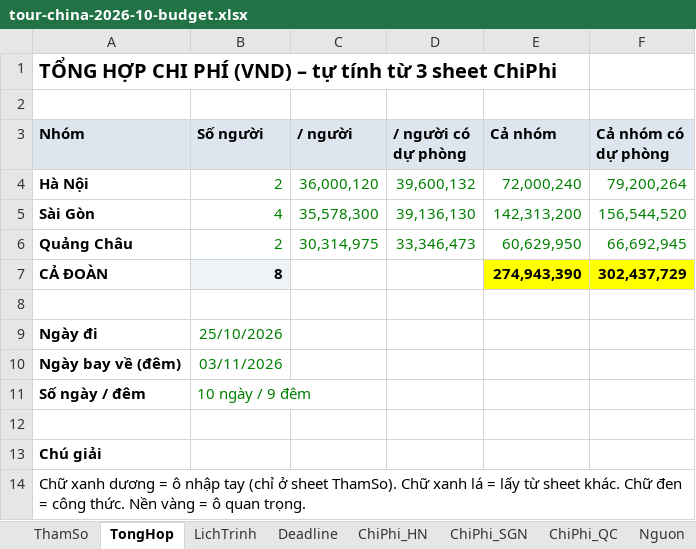
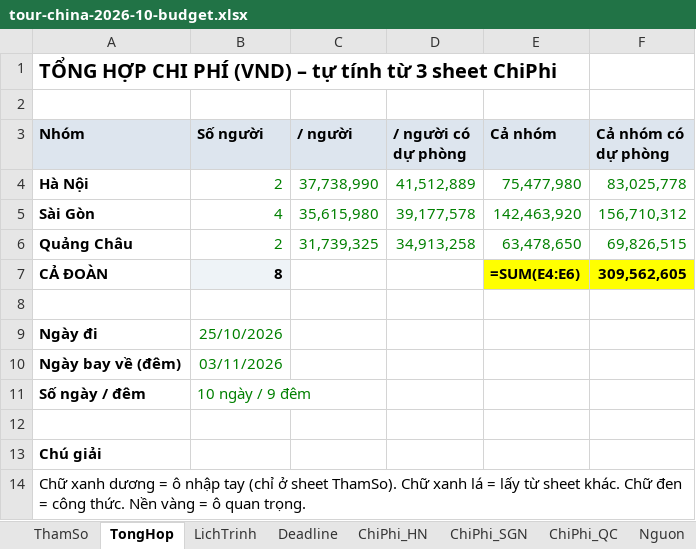
Before and after one commit to xuantien12345/goclaw-deploy1, an Excel workbook: docs/travel/tour-china-2026-10-budget.xlsx, sheet TongHop, drawn as a sheet; values as stored, in another font and other column widths than the file's, no borders; formulas without a stored value are shown as written; the diff names each change by its address in the sheet, - before the commit and + after, or states it on an @@ line.

```diff
--- a/docs/travel/tour-china-2026-10-budget.xlsx (sheet TongHop)
+++ b/docs/travel/tour-china-2026-10-budget.xlsx (sheet TongHop)
-C4 (/ người): 36,000,120
+C4 (/ người): 37,738,990
-D4 (/ người có dự phòng): 39,600,132
+D4 (/ người có dự phòng): 41,512,889
-E4 (Cả nhóm): 72,000,240
+E4 (Cả nhóm): 75,477,980
-F4 (Cả nhóm có dự phòng): 79,200,264
+F4 (Cả nhóm có dự phòng): 83,025,778
-C5 (/ người): 35,578,300
+C5 (/ người): 35,615,980
-D5 (/ người có dự phòng): 39,136,130
+D5 (/ người có dự phòng): 39,177,578
-E5 (Cả nhóm): 142,313,200
+E5 (Cả nhóm): 142,463,920
-F5 (Cả nhóm có dự phòng): 156,544,520
+F5 (Cả nhóm có dự phòng): 156,710,312
-C6 (/ người): 30,314,975
+C6 (/ người): 31,739,325
-D6 (/ người có dự phòng): 33,346,473
+D6 (/ người có dự phòng): 34,913,258
-E6 (Cả nhóm): 60,629,950
+E6 (Cả nhóm): 63,478,650
-F6 (Cả nhóm có dự phòng): 66,692,945
+F6 (Cả nhóm có dự phòng): 69,826,515
-E7 (Cả nhóm): 274,943,390
+E7 (Cả nhóm): =SUM(E4:E6)
-F7 (Cả nhóm có dự phòng): 302,437,729
+F7 (Cả nhóm có dự phòng): 309,562,605
```
Also changed, not shown: sheet ChiPhi_HN, sheet ChiPhi_SGN, sheet ThamSo, sheet ChiPhi_QC, sheet Deadline, sheet LichTrinh, 3 other files.
